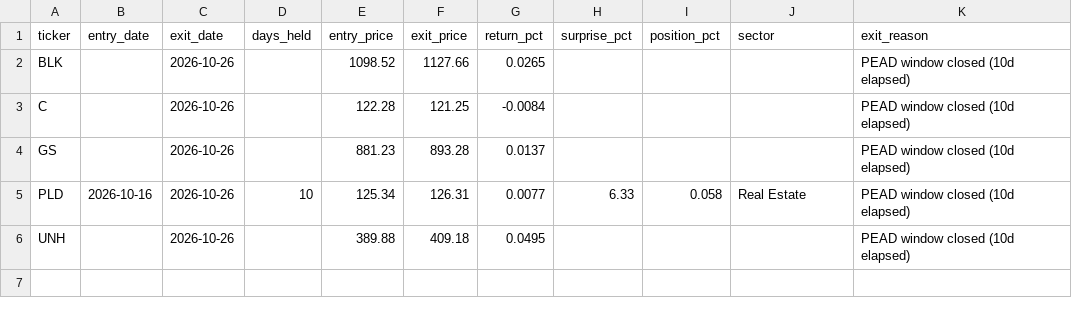
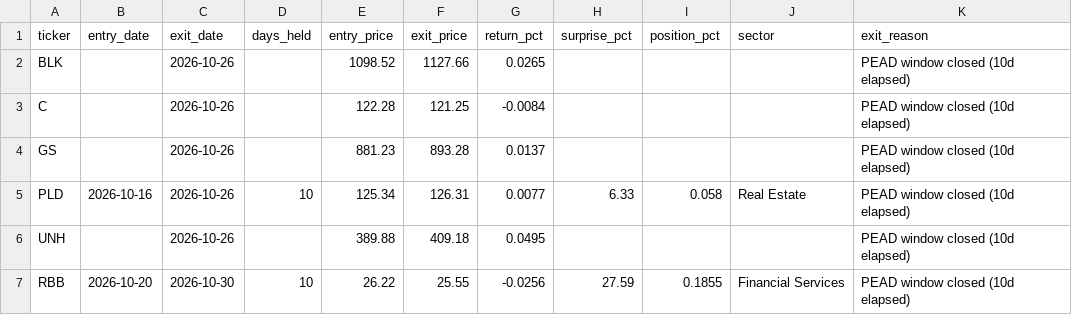
Before and after one commit to erikarbaiza/congress-trader, a CSV file: closed_trades.csv, drawn as a sheet.

```diff
--- a/closed_trades.csv
+++ b/closed_trades.csv
@@ -6 +6,2 @@ PLD,2026-10-16,2026-10-26,10,125.34,126.31,0.0077,6.33,0.058,Real Estate,PEAD wi
 UNH,,2026-10-26,,389.88,409.18,0.0495,,,,PEAD window closed (10d elapsed)
+RBB,2026-10-20,2026-10-30,10,26.22,25.55,-0.0256,27.59,0.1855,Financial Services,PEAD window closed (10d elapsed)
```
Also changed, not shown: results.csv, results_earnings.csv, 2 other files.
